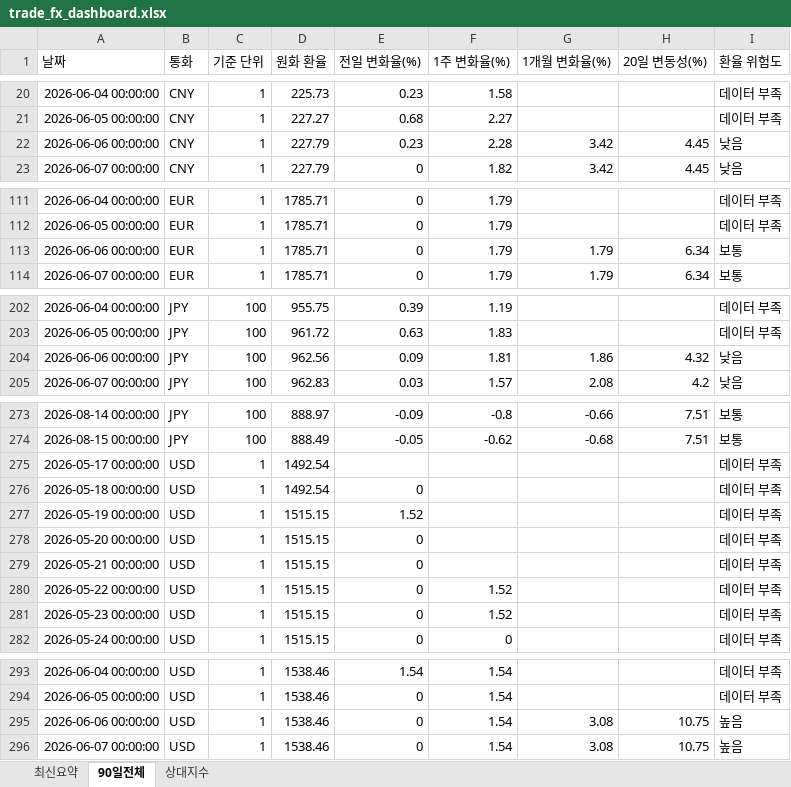
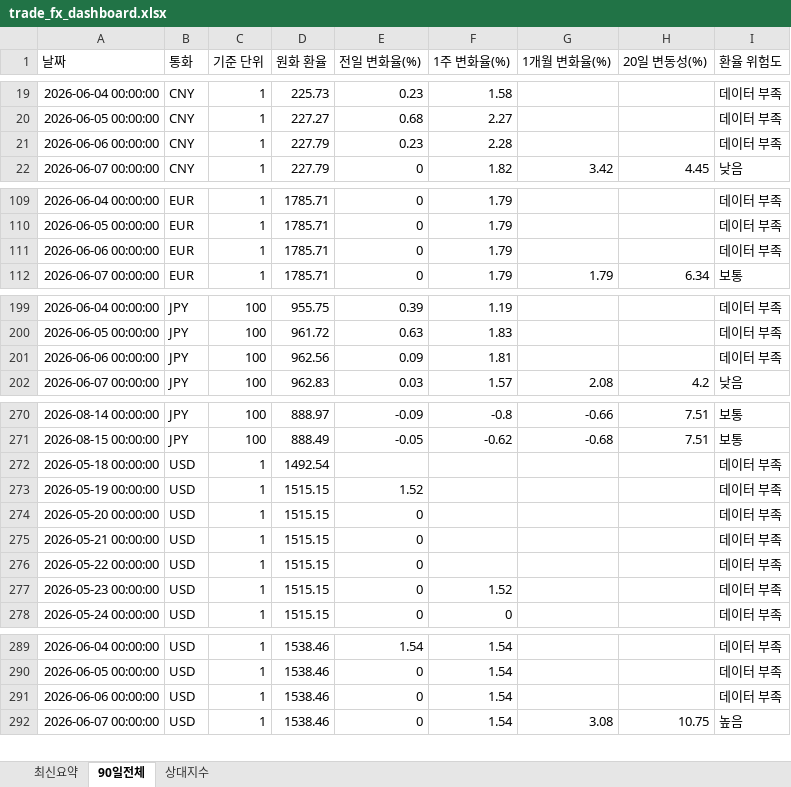
Before and after one commit to wnsdnjs867-svg/4-, an Excel workbook: trade_fx_dashboard.xlsx, sheet 90일전체, drawn as a sheet; only a part is shown, gaps mark what is left out; values as stored, in another font and other column widths than the file's, no borders; removed rows and columns are numbered as before the commit, all else as after; the diff covers the shown part only; the diff names each change by its address in the sheet, - before the commit and + after, or states it on an @@ line.

```diff
--- a/trade_fx_dashboard.xlsx (sheet 90일전체)
+++ b/trade_fx_dashboard.xlsx (sheet 90일전체)
-G21 (1개월 변화율(%)): 3.42
+G21 (1개월 변화율(%)): (empty)
-H21 (20일 변동성(%)): 4.45
+H21 (20일 변동성(%)): (empty)
-I21 (환율 위험도): 낮음
+I21 (환율 위험도): 데이터 부족
-G111 (1개월 변화율(%)): 1.79
+G111 (1개월 변화율(%)): (empty)
-H111 (20일 변동성(%)): 6.34
+H111 (20일 변동성(%)): (empty)
-I111 (환율 위험도): 보통
+I111 (환율 위험도): 데이터 부족
-G201 (1개월 변화율(%)): 1.86
+G201 (1개월 변화율(%)): (empty)
-H201 (20일 변동성(%)): 4.32
+H201 (20일 변동성(%)): (empty)
-I201 (환율 위험도): 낮음
+I201 (환율 위험도): 데이터 부족
-row 275: 2026-05-17 00:00:00 | USD | 1 | 1492.54 |  |  |  |  | 데이터 부족
-E272 (전일 변화율(%)): 0
+E272 (전일 변화율(%)): (empty)
-F276 (1주 변화율(%)): 1.52
+F276 (1주 변화율(%)): (empty)
-G291 (1개월 변화율(%)): 3.08
+G291 (1개월 변화율(%)): (empty)
-H291 (20일 변동성(%)): 10.75
+H291 (20일 변동성(%)): (empty)
-I291 (환율 위험도): 높음
+I291 (환율 위험도): 데이터 부족
```
Also changed, not shown: 3 removed rows and 6 edited cells elsewhere in this sheet, sheet 상대지수, 1 other file.
